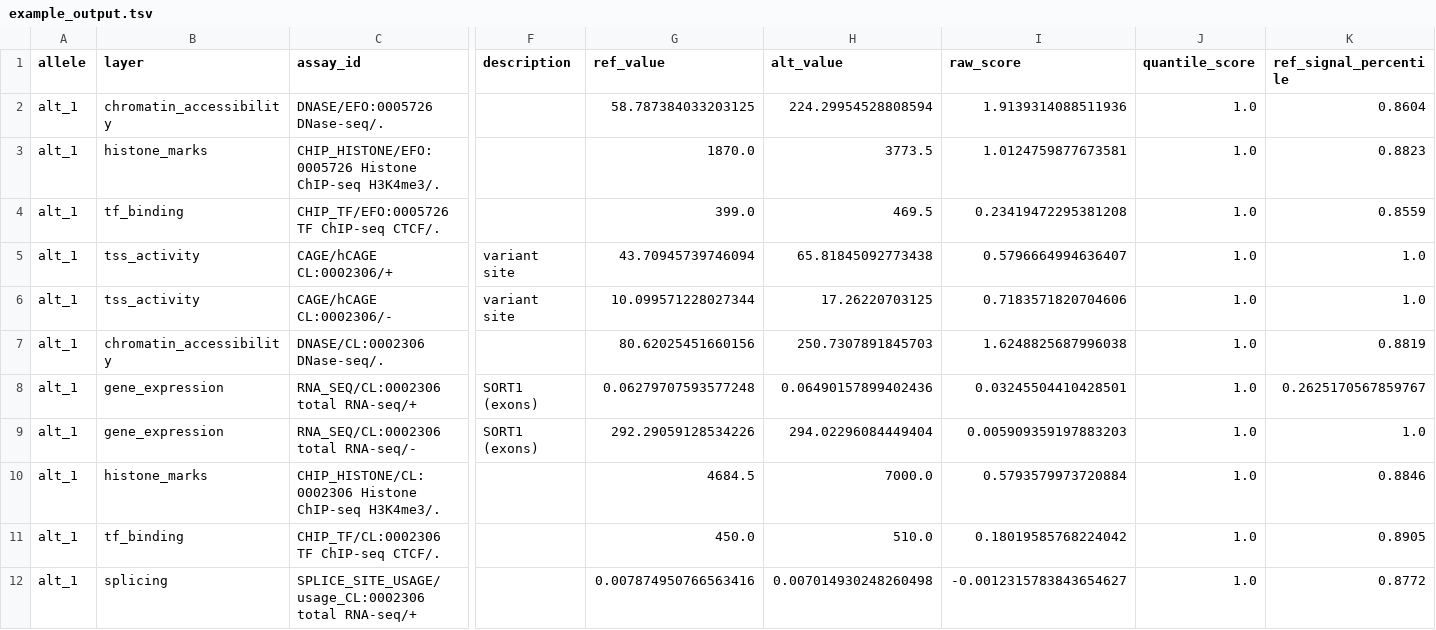
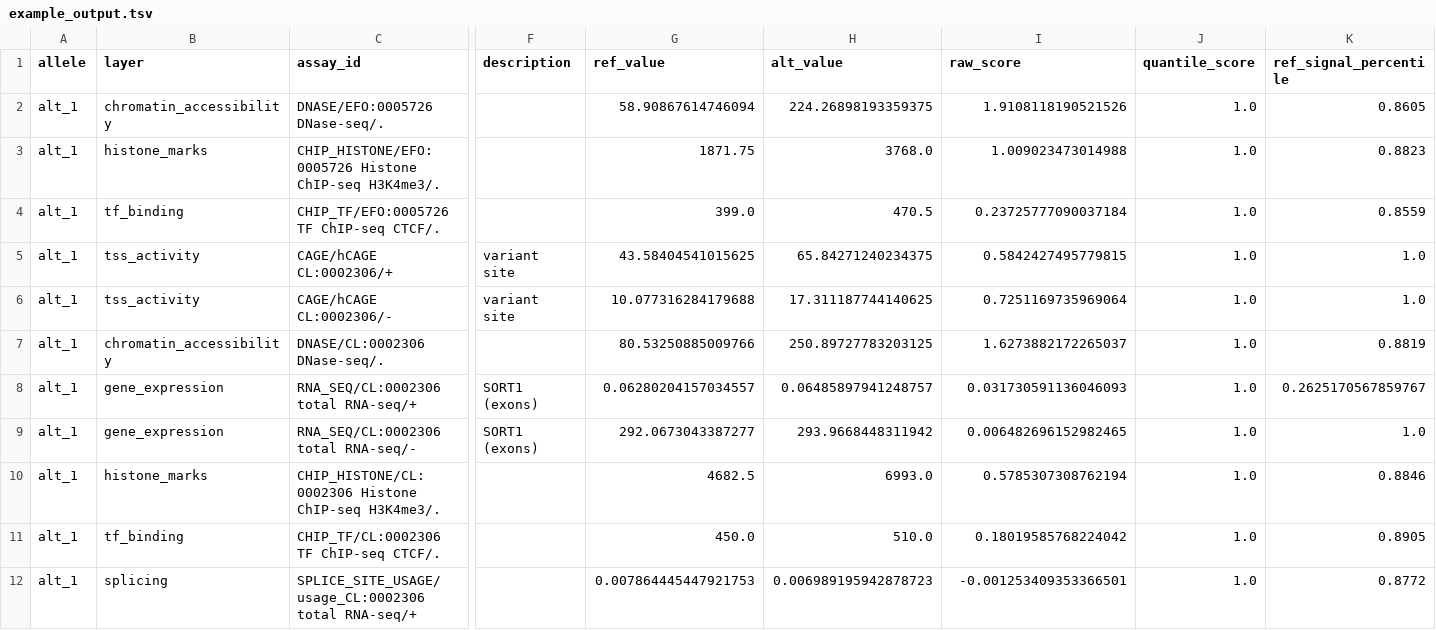
Before and after one commit to pinellolab/chorus, a TSV file: examples/applications/discovery/SORT1_cell_type_screen/example_output.tsv, drawn as a sheet; only a part is shown, gaps mark what is left out; the diff covers the shown part only; the diff names each change by its address in the sheet, - before the commit and + after, or states it on an @@ line.

```diff
--- a/examples/applications/discovery/SORT1_cell_type_screen/example_output.tsv
+++ b/examples/applications/discovery/SORT1_cell_type_screen/example_output.tsv
-G2 (ref_value): 58.787384033203125
+G2 (ref_value): 58.90867614746094
-H2 (alt_value): 224.29954528808594
+H2 (alt_value): 224.26898193359375
-I2 (raw_score): 1.9139314088511936
+I2 (raw_score): 1.9108118190521526
-K2 (ref_signal_percentile): 0.8604
+K2 (ref_signal_percentile): 0.8605
-G3 (ref_value): 1870.0
+G3 (ref_value): 1871.75
-H3 (alt_value): 3773.5
+H3 (alt_value): 3768.0
-I3 (raw_score): 1.0124759877673581
+I3 (raw_score): 1.009023473014988
-H4 (alt_value): 469.5
+H4 (alt_value): 470.5
-I4 (raw_score): 0.23419472295381208
+I4 (raw_score): 0.23725777090037184
-G5 (ref_value): 43.70945739746094
+G5 (ref_value): 43.58404541015625
-H5 (alt_value): 65.81845092773438
+H5 (alt_value): 65.84271240234375
-I5 (raw_score): 0.5796664994636407
+I5 (raw_score): 0.5842427495779815
-G6 (ref_value): 10.099571228027344
+G6 (ref_value): 10.077316284179688
-H6 (alt_value): 17.26220703125
+H6 (alt_value): 17.311187744140625
-I6 (raw_score): 0.7183571820704606
+I6 (raw_score): 0.7251169735969064
-G7 (ref_value): 80.62025451660156
+G7 (ref_value): 80.53250885009766
-H7 (alt_value): 250.7307891845703
+H7 (alt_value): 250.89727783203125
-I7 (raw_score): 1.6248825687996038
+I7 (raw_score): 1.6273882172265037
-G8 (ref_value): 0.06279707593577248
+G8 (ref_value): 0.06280204157034557
-H8 (alt_value): 0.06490157899402436
+H8 (alt_value): 0.06485897941248757
-I8 (raw_score): 0.03245504410428501
+I8 (raw_score): 0.031730591136046093
-G9 (ref_value): 292.29059128534226
+G9 (ref_value): 292.0673043387277
-H9 (alt_value): 294.02296084449404
+H9 (alt_value): 293.9668448311942
-I9 (raw_score): 0.005909359197883203
+I9 (raw_score): 0.006482696152982465
-G10 (ref_value): 4684.5
+G10 (ref_value): 4682.5
-H10 (alt_value): 7000.0
+H10 (alt_value): 6993.0
-I10 (raw_score): 0.5793579973720884
+I10 (raw_score): 0.5785307308762194
-G12 (ref_value): 0.007874950766563416
+G12 (ref_value): 0.007864445447921753
-H12 (alt_value): 0.007014930248260498
+H12 (alt_value): 0.006989195942878723
-I12 (raw_score): -0.0012315783843654627
+I12 (raw_score): -0.001253409353366501
```
Also changed, not shown: 27 edited cells elsewhere in this file, examples/applications/causal_prioritization/SORT1_locus/example_output.tsv, 19 other files.
